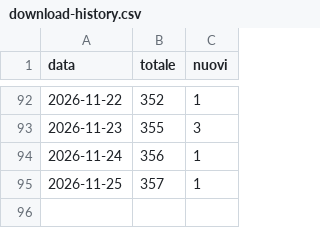
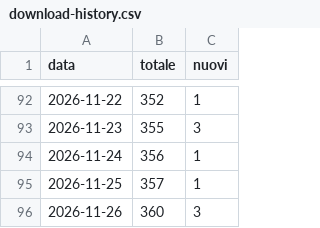
Before and after one commit to ametric-strutture/ametric-toolbox-releases, a CSV file: download-history.csv, drawn as a sheet; only a part is shown, gaps mark what is left out; the diff names each change by its address in the sheet, - before the commit and + after, or states it on an @@ line.

```diff
--- a/download-history.csv
+++ b/download-history.csv
+row 96: 2026-11-26 | 360 | 3
```
Also changed, not shown: 1 other file.
